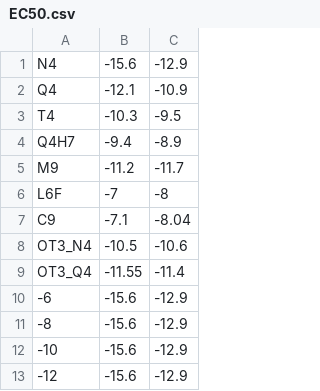
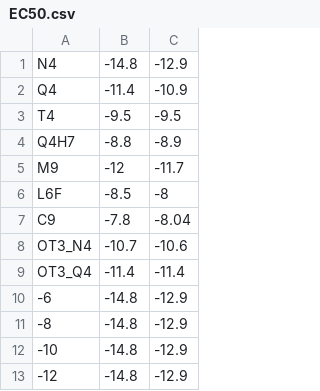
Before and after one commit to ClementPla/PycalcActivation, a CSV file: EC50.csv, drawn as a sheet.

```diff
--- a/EC50.csv
+++ b/EC50.csv
@@ -1,13 +1,13 @@
-N4,-15.6,-12.9
-Q4,-12.1,-10.9
-T4,-10.3,-9.5
-Q4H7,-9.4,-8.9
-M9,-11.2,-11.7
-L6F,-7,-8
-C9,-7.1,-8.04
-OT3_N4,-10.5,-10.6
-OT3_Q4,-11.55,-11.4
--6,-15.6,-12.9
--8,-15.6,-12.9
--10,-15.6,-12.9
--12,-15.6,-12.9
+"N4",-14.8,-12.9
+"Q4",-11.4,-10.9
+"T4",-9.5,-9.5
+"Q4H7",-8.8,-8.9
+"M9",-12,-11.7
+"L6F",-8.5,-8
+"C9",-7.8,-8.04
+"OT3_N4",-10.7,-10.6
+"OT3_Q4",-11.4,-11.4
+-6,-14.8,-12.9
+-8,-14.8,-12.9
+-10,-14.8,-12.9
+-12,-14.8,-12.9
```
Also changed, not shown: 15 other files.
